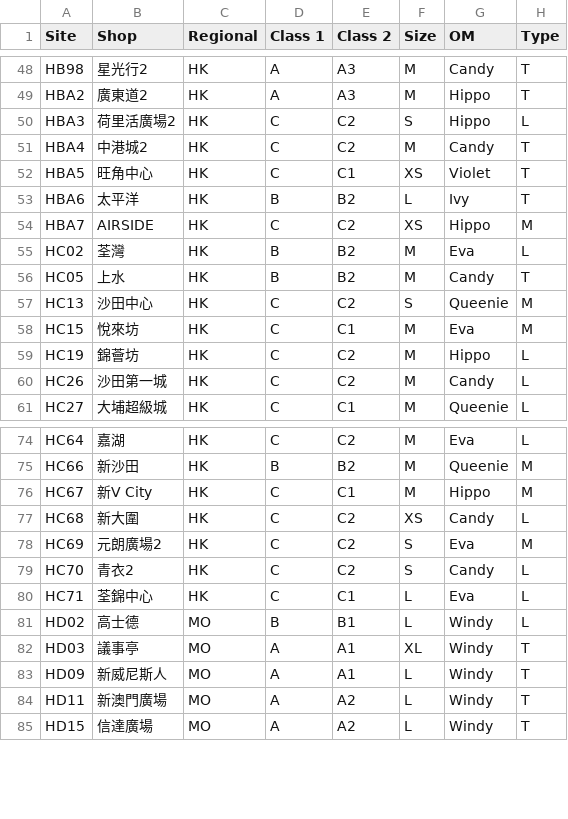
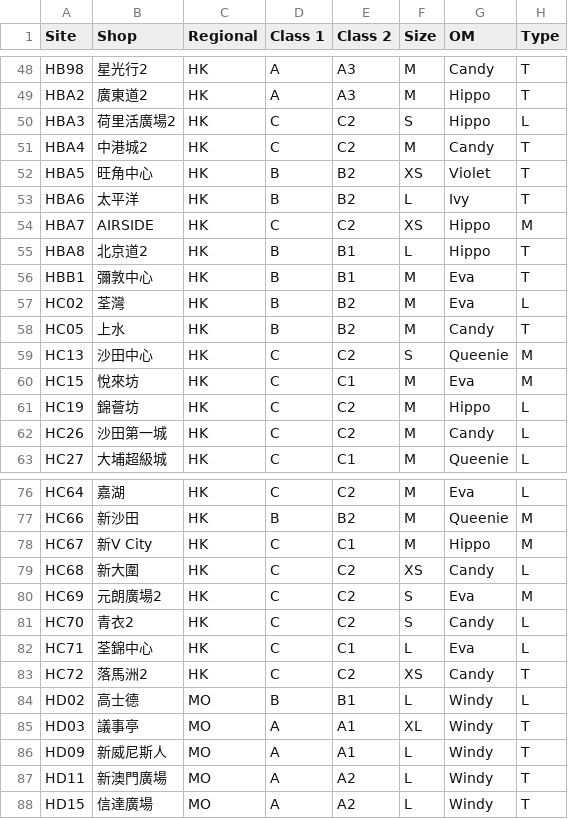
Before and after one commit to rickyyue315/Kilorellocation, a CSV file: stores-template.csv, drawn as a sheet; only a part is shown, gaps mark what is left out.

Commit message:
data: 新增店舖(HBA8/HBB1/HC72)及更新旺角中心分類

```diff
--- a/stores-template.csv
+++ b/stores-template.csv
@@ -51,5 +51,7 @@ HBA3,荷里活廣場2,HK,C,C2,S,Hippo,L
 HBA4,中港城2,HK,C,C2,M,Candy,T
-HBA5,旺角中心,HK,C,C1,XS,Violet,T
+HBA5,旺角中心,HK,B,B2,XS,Violet,T
 HBA6,太平洋,HK,B,B2,L,Ivy,T
 HBA7,AIRSIDE,HK,C,C2,XS,Hippo,M
+HBA8,北京道2,HK,B,B1,L,Hippo,T
+HBB1,彌敦中心,HK,B,B1,M,Eva,T
 HC02,荃灣,HK,B,B2,M,Eva,L
@@ -80,2 +82,3 @@ HC70,青衣2,HK,C,C2,S,Candy,L
 HC71,荃錦中心,HK,C,C1,L,Eva,L
+HC72,落馬洲2,HK,C,C2,XS,Candy,T
 HD02,高士德,MO,B,B1,L,Windy,L
```
Also changed, not shown: 1 other file.
